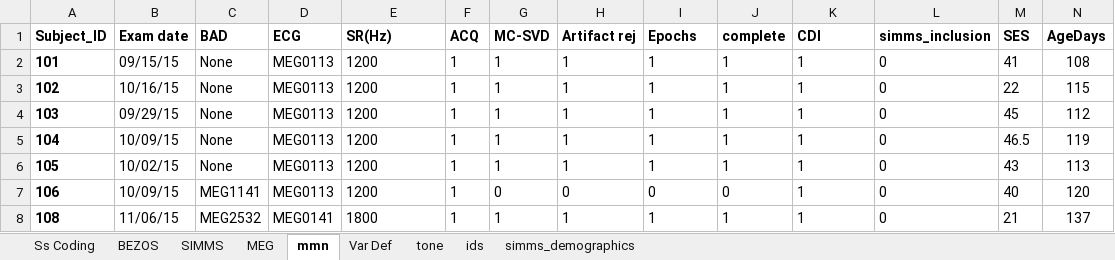
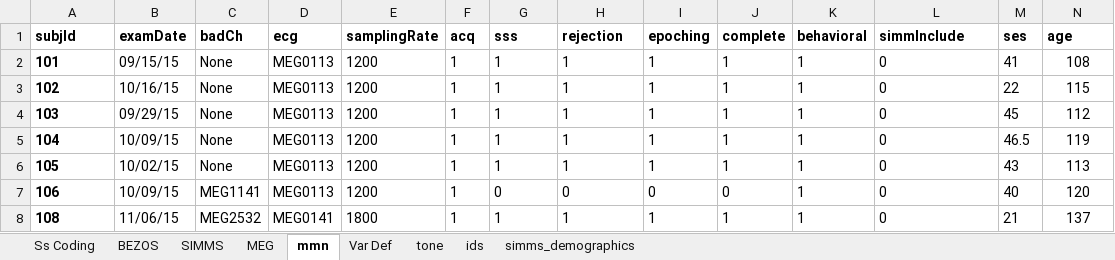
Before and after one commit to pettetmw/badbaby, an Excel workbook: badbaby/static/badbaby_final_121818.xlsx, sheet mmn, drawn as a sheet; only a part is shown; values as stored, in another font and other column widths than the file's, no borders; charts and pictures not drawn; removed rows and columns are numbered as before the commit, all else as after; rows hold the shown columns only; the diff names each change by its address in the sheet, - before the commit and + after, or states it on an @@ line.

```diff
--- a/badbaby/static/badbaby_final_121818.xlsx (sheet mmn)
+++ b/badbaby/static/badbaby_final_121818.xlsx (sheet mmn)
-row 1: Subject_ID | Exam date | BAD | ECG | SR(Hz) | ACQ | MC-SVD | Artifact rej | Epochs | complete | CDI | simms_inclusion | SES | AgeDays
+row 1: subjId | examDate | badCh | ecg | samplingRate | acq | sss | rejection | epoching | complete | behavioral | simmInclude | ses | age
```
Also changed, not shown: badbaby/static/cdi_report_final_08292018.xlsx, 7 other files.
